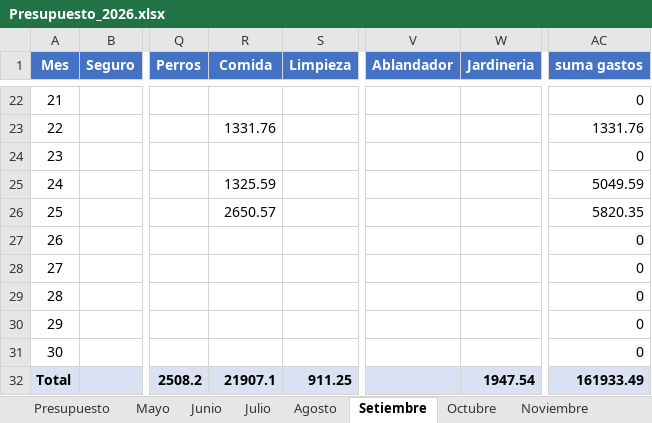
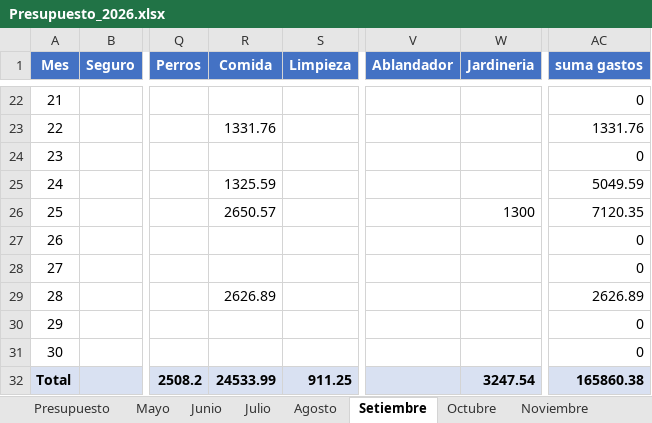
Before and after one commit to PersonalCasa/Presupuesto, an Excel workbook: Presupuesto_2026.xlsx, sheet Setiembre, drawn as a sheet; only a part is shown, gaps mark what is left out; values as stored, in another font and other column widths than the file's, no borders; the diff names each change by its address in the sheet, - before the commit and + after, or states it on an @@ line.

```diff
--- a/Presupuesto_2026.xlsx (sheet Setiembre)
+++ b/Presupuesto_2026.xlsx (sheet Setiembre)
-W26 (Jardineria): (empty)
+W26 (Jardineria): 1300
-AC26 (suma gastos): 5820.35
+AC26 (suma gastos): 7120.35
-R29 (Comida): (empty)
+R29 (Comida): 2626.89
-AC29 (suma gastos): 0
+AC29 (suma gastos): 2626.89
-R32 (Comida): 21907.1
+R32 (Comida): 24533.99
-W32 (Jardineria): 1947.54
+W32 (Jardineria): 3247.54
-AC32 (suma gastos): 161933.49
+AC32 (suma gastos): 165860.38
```
Also changed, not shown: sheet Presupuesto.
